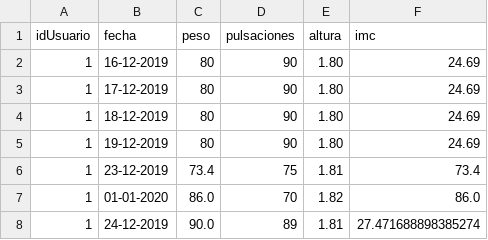
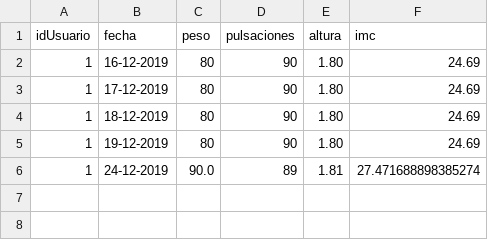
Before and after one commit to Ramartc/Distribuidos, a CSV file: bd/salud.csv, drawn as a sheet.

Commit message:
graficaSalud terminada. errores graficas, si cierras termina programa. registrar usuario terminado.

```diff
--- a/bd/salud.csv
+++ b/bd/salud.csv
@@ -5,4 +5,2 @@ idUsuario,fecha,peso,pulsaciones,altura,imc
 1,19-12-2019,80,90,1.80,24.69
-1,23-12-2019,73.4,75,1.81,73.4
-1,01-01-2020,86.0,70,1.82,86.0
 1,24-12-2019,90.0,89,1.81,27.471688898385274
```
Also changed, not shown: bd/entrenamientos.csv, 6 other files.
